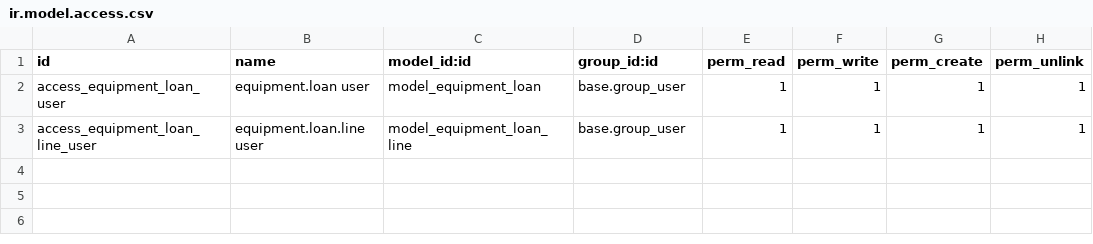
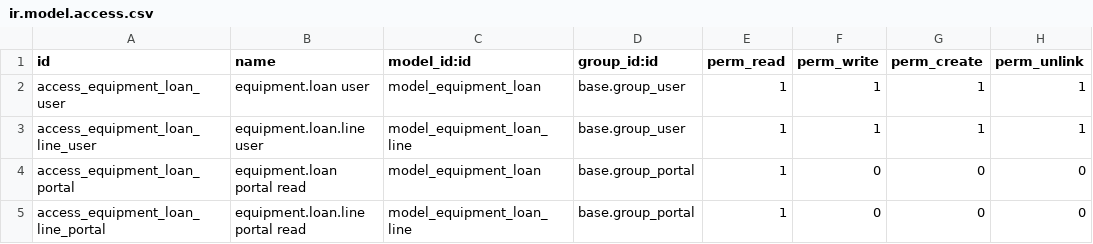
Before and after one commit to RaihanFI87/Xenna_Magang, a CSV file: modules/equipment_loan_tracker/security/ir.model.access.csv, drawn as a sheet; the diff names each change by its address in the sheet, - before the commit and + after, or states it on an @@ line.

Commit message:
update equipment_loan_tracker

```diff
--- a/modules/equipment_loan_tracker/security/ir.model.access.csv
+++ b/modules/equipment_loan_tracker/security/ir.model.access.csv
+row 4: access_equipment_loan_portal | equipment.loan portal read | model_equipment_loan | base.group_portal | 1 | 0 | 0 | 0
+row 5: access_equipment_loan_line_portal | equipment.loan.line portal read | model_equipment_loan_line | base.group_portal | 1 | 0 | 0 | 0
```
Also changed, not shown: 14 other files.
